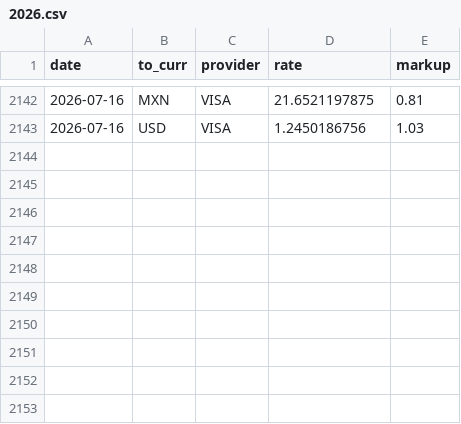
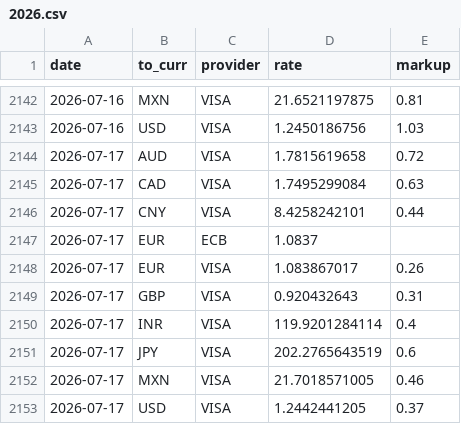
Before and after one commit to avishj/ForexRadar, a CSV file: db/CHF/2026.csv, drawn as a sheet; only a part is shown, gaps mark what is left out.

```diff
--- a/db/CHF/2026.csv
+++ b/db/CHF/2026.csv
@@ -2143 +2143,11 @@ date,to_curr,provider,rate,markup
 2026-07-16,USD,VISA,1.2450186756,1.03
+2026-07-17,AUD,VISA,1.7815619658,0.72
+2026-07-17,CAD,VISA,1.7495299084,0.63
+2026-07-17,CNY,VISA,8.4258242101,0.44
+2026-07-17,EUR,ECB,1.0837,
+2026-07-17,EUR,VISA,1.083867017,0.26
+2026-07-17,GBP,VISA,0.920432643,0.31
+2026-07-17,INR,VISA,119.9201284114,0.4
+2026-07-17,JPY,VISA,202.2765643519,0.6
+2026-07-17,MXN,VISA,21.7018571005,0.46
+2026-07-17,USD,VISA,1.2442441205,0.37
```
Also changed, not shown: db/CAD/2026.csv, db/EUR/2026.csv, 38 other files.
